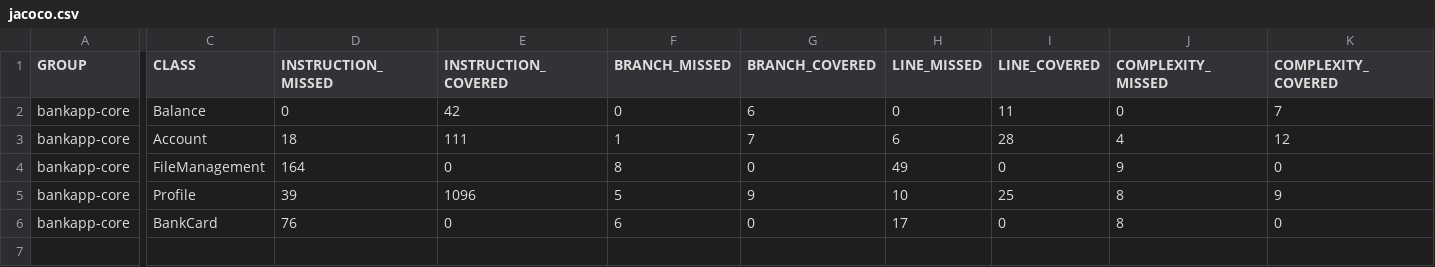
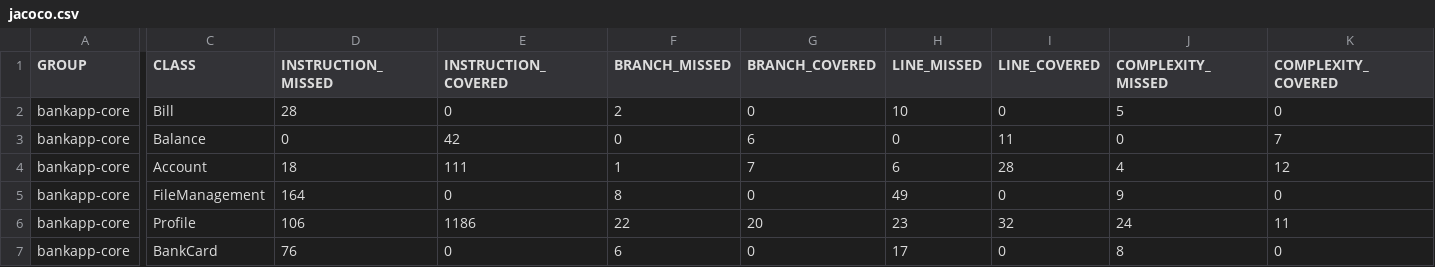
Before and after one commit to Nathaniavm/ITP, a CSV file: bankapp/bankapp-core/target/site/jacoco/jacoco.csv, drawn as a sheet; only a part is shown, gaps mark what is left out; addresses are those after the commit; rows hold the shown columns only; the diff covers the shown part only; the diff names each change by its address in the sheet, - before the commit and + after, or states it on an @@ line.

```diff
--- a/bankapp/bankapp-core/target/site/jacoco/jacoco.csv
+++ b/bankapp/bankapp-core/target/site/jacoco/jacoco.csv
+row 2: bankapp-core | Bill | 28 | 0 | 2 | 0 | 10 | 0 | 5 | 0
-D6 (INSTRUCTION_MISSED): 39
+D6 (INSTRUCTION_MISSED): 106
-E6 (INSTRUCTION_COVERED): 1096
+E6 (INSTRUCTION_COVERED): 1186
-F6 (BRANCH_MISSED): 5
+F6 (BRANCH_MISSED): 22
-G6 (BRANCH_COVERED): 9
+G6 (BRANCH_COVERED): 20
-H6 (LINE_MISSED): 10
+H6 (LINE_MISSED): 23
-I6 (LINE_COVERED): 25
+I6 (LINE_COVERED): 32
-J6 (COMPLEXITY_MISSED): 8
+J6 (COMPLEXITY_MISSED): 24
-K6 (COMPLEXITY_COVERED): 9
+K6 (COMPLEXITY_COVERED): 11
```
Also changed, not shown: 2 edited cells elsewhere in this file, bankapp/bankapp-fxui/target/site/jacoco/jacoco.csv, 50 other files.
